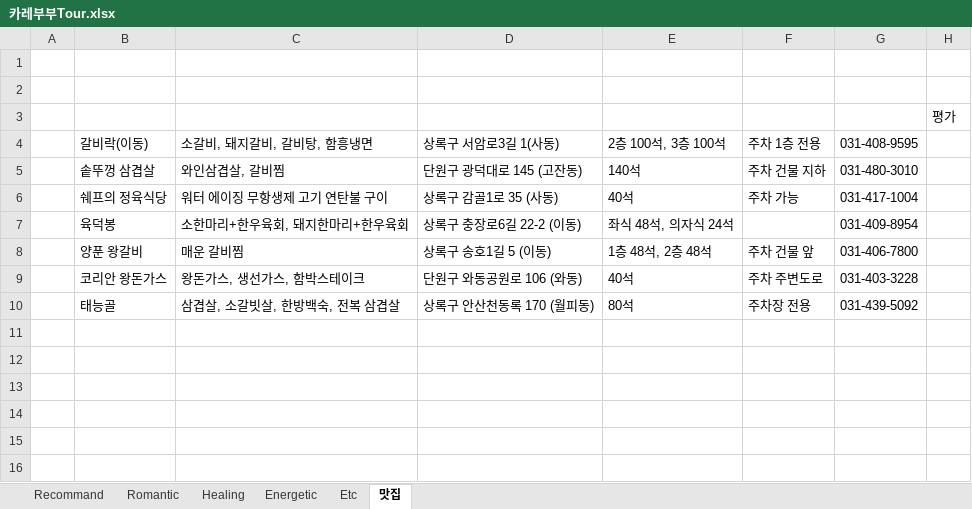
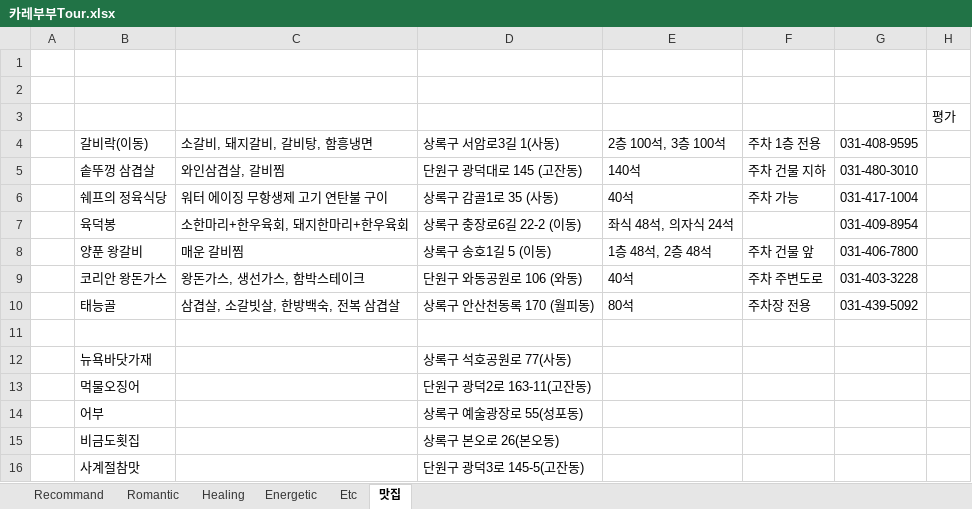
Before and after one commit to SangguKang/doc, an Excel workbook: TravelTour/카레부부Tour.xlsx, sheet 맛집, drawn as a sheet; values as stored, in another font and other column widths than the file's, no borders; the diff names each change by its address in the sheet, - before the commit and + after, or states it on an @@ line.

```diff
--- a/TravelTour/카레부부Tour.xlsx (sheet 맛집)
+++ b/TravelTour/카레부부Tour.xlsx (sheet 맛집)
+row 11: (empty)
+row 12:  | 뉴욕바닷가재 |  | 상록구 석호공원로 77(사동)
+row 13:  | 먹물오징어 |  | 단원구 광덕2로 163-11(고잔동)
+row 14:  | 어부 |  | 상록구 예술광장로 55(성포동)
+row 15:  | 비금도횟집 |  | 상록구 본오로 26(본오동)
+row 16:  | 사계절참맛 |  | 단원구 광덕3로 145-5(고잔동)
```
Also changed, not shown: template.xlsx.
